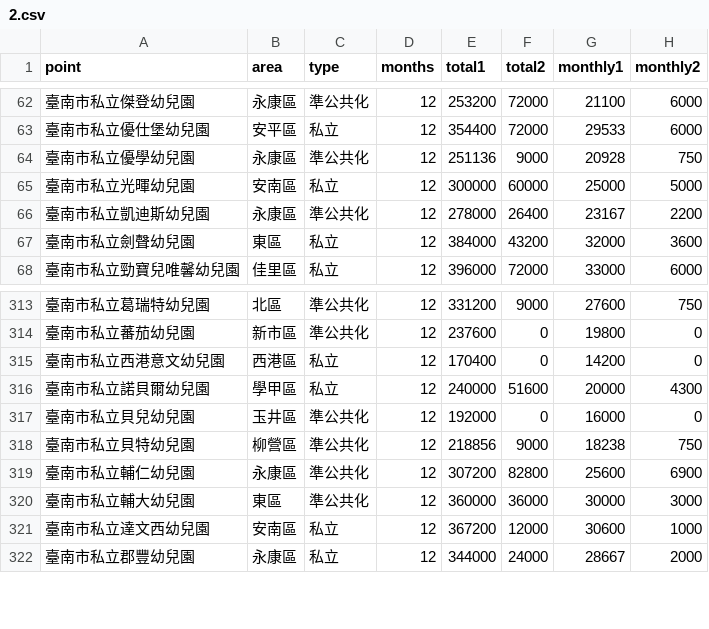
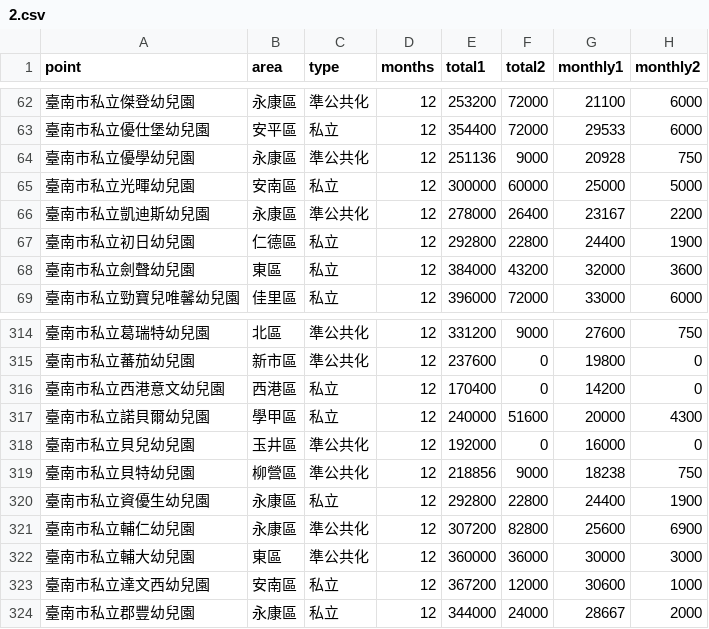
Before and after one commit to kiang/ap.ece.moe.edu.tw, a CSV file: data/summary1/臺南市/2.csv, drawn as a sheet; only a part is shown, gaps mark what is left out; the diff names each change by its address in the sheet, - before the commit and + after, or states it on an @@ line.

```diff
--- a/data/summary1/臺南市/2.csv
+++ b/data/summary1/臺南市/2.csv
+row 67: 臺南市私立初日幼兒園 | 仁德區 | 私立 | 12 | 292800 | 22800 | 24400 | 1900
+row 320: 臺南市私立資優生幼兒園 | 永康區 | 私立 | 12 | 292800 | 22800 | 24400 | 1900
```
Also changed, not shown: data/summary1/臺南市/3.csv, data/summary1/臺南市/4.csv, 14 other files.
